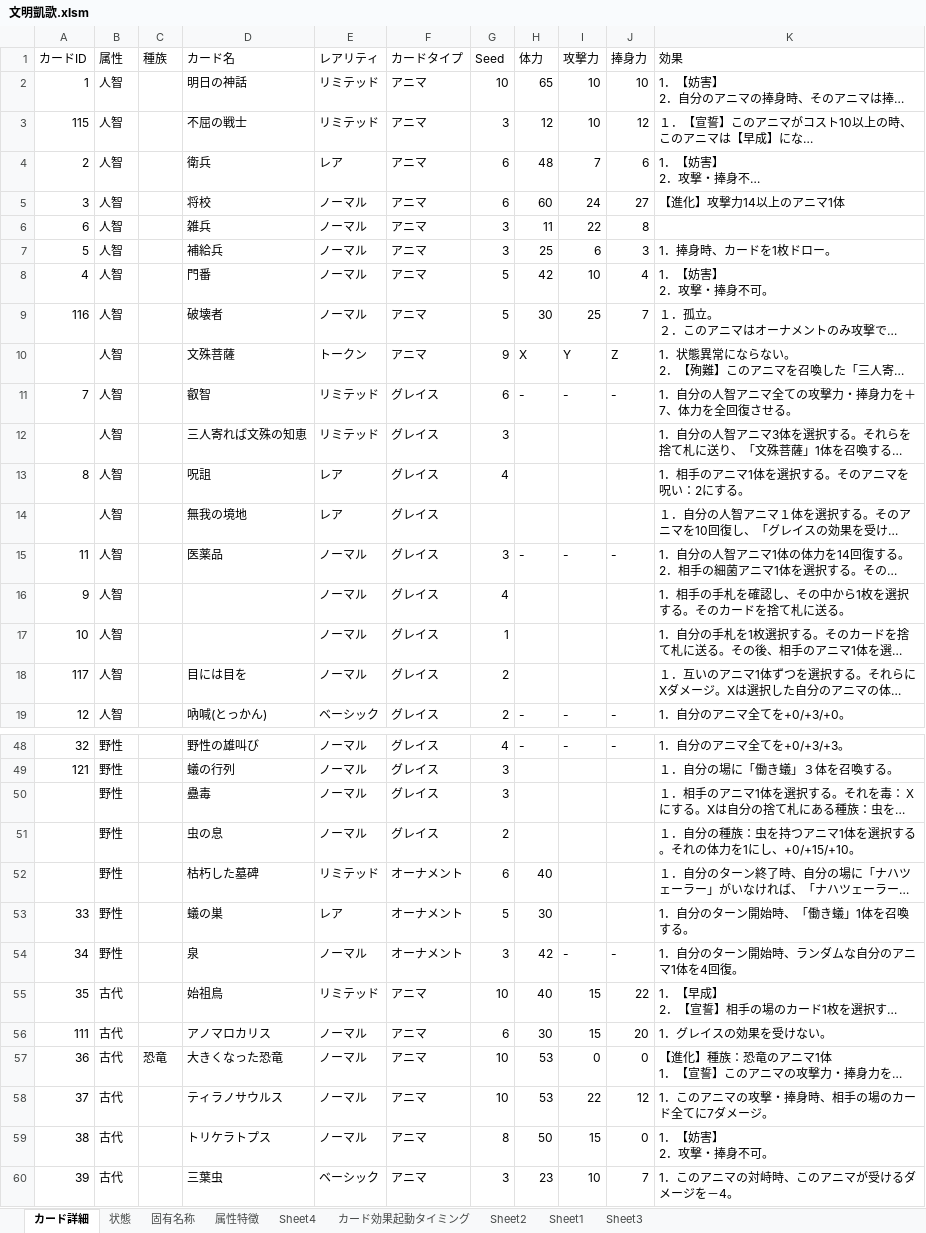
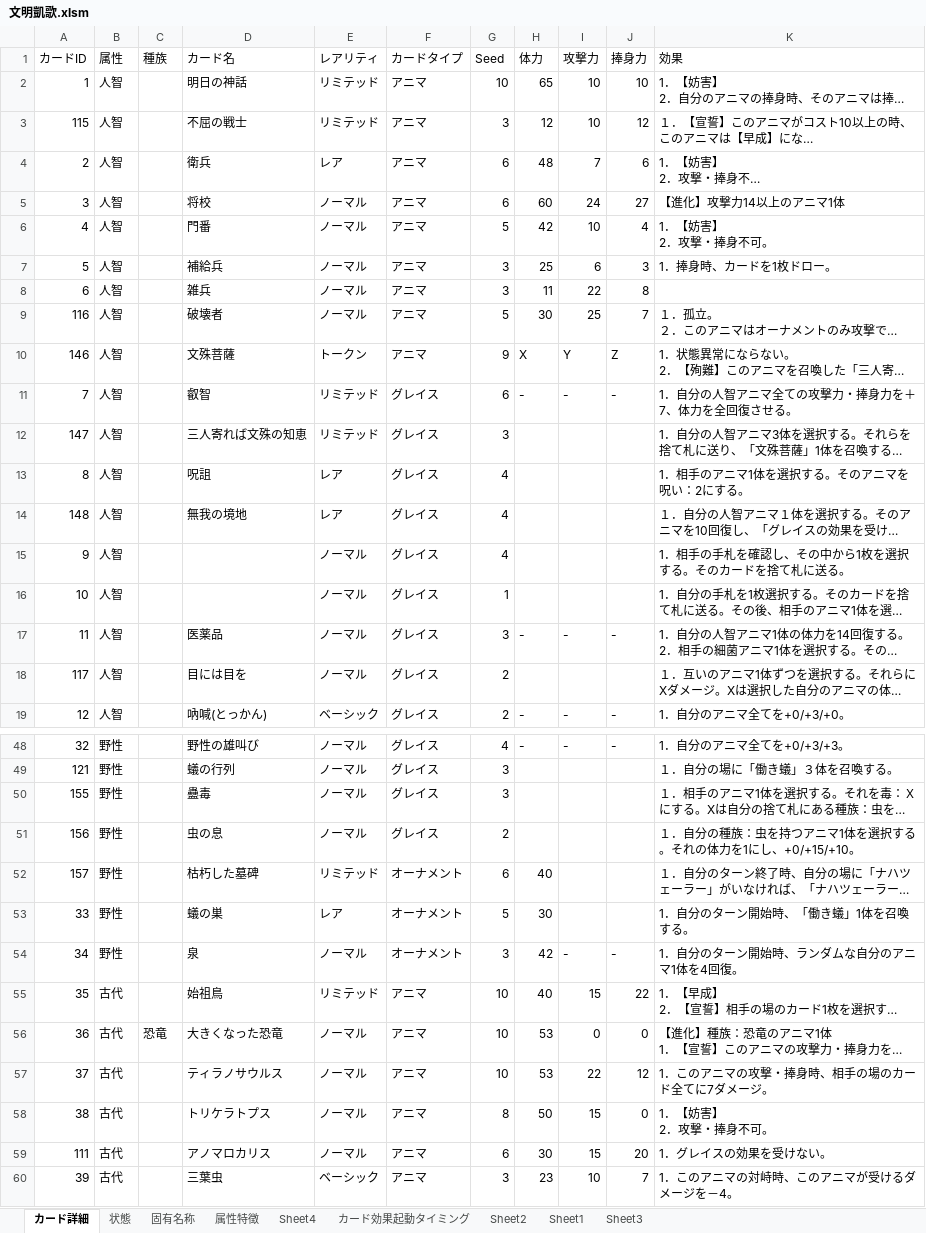
Before and after one commit to coromos/newcardgame, an Excel workbook: Assets/Document/文明凱歌.xlsm, sheet カード詳細, drawn as a sheet; only a part is shown, gaps mark what is left out; long unchanged cells end in …; values as stored, in another font and other column widths than the file's, no borders; table styles not drawn; the diff covers the shown part only; the diff names each change by its address in the sheet, - before the commit and + after, or states it on an @@ line.

```diff
--- a/Assets/Document/文明凱歌.xlsm (sheet カード詳細)
+++ b/Assets/Document/文明凱歌.xlsm (sheet カード詳細)
@@ row 8 moved to row 6: 4 @@
-A10 (カードID): (empty)
+A10 (カードID): 146
-A12 (カードID): (empty)
+A12 (カードID): 147
-A14 (カードID): (empty)
+A14 (カードID): 148
-G14 (Seed): (empty)
+G14 (Seed): 4
@@ row 15 moved to row 17: 11 @@
-A50 (カードID): (empty)
+A50 (カードID): 155
-A51 (カードID): (empty)
+A51 (カードID): 156
-A52 (カードID): (empty)
+A52 (カードID): 157
@@ row 56 moved to row 59: 111 @@
```
Also changed, not shown: 3 added rows, 3 removed rows, 21 moved rows and 18 edited cells elsewhere in this sheet, 1 other file.
